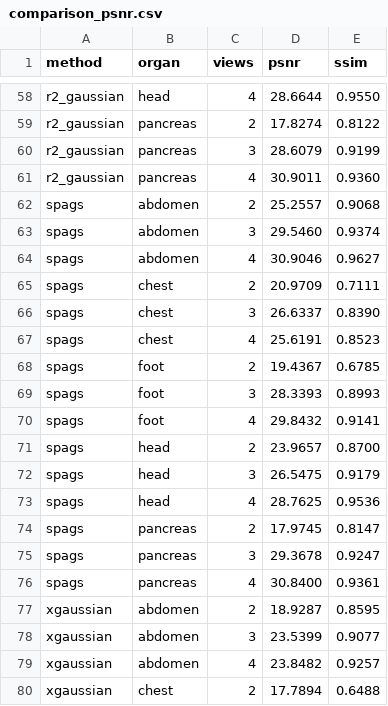
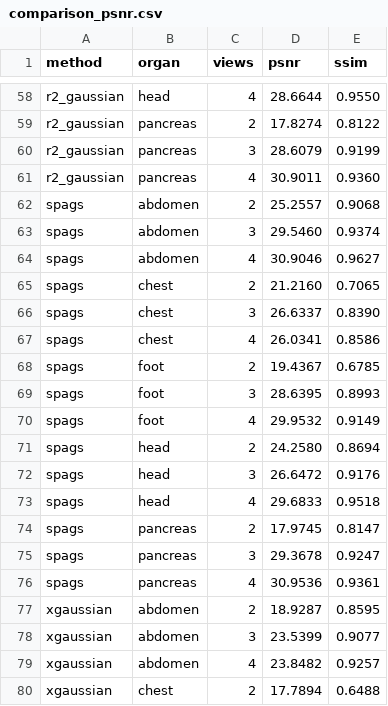
Before and after one commit to hqy2020/PG2026, a CSV file: data_visualization/comparison_psnr.csv, drawn as a sheet; only a part is shown, gaps mark what is left out.

```diff
--- a/data_visualization/comparison_psnr.csv
+++ b/data_visualization/comparison_psnr.csv
@@ -64,14 +64,14 @@ spags,abdomen,3,29.5460,0.9374
 spags,abdomen,4,30.9046,0.9627
-spags,chest,2,20.9709,0.7111
+spags,chest,2,21.2160,0.7065
 spags,chest,3,26.6337,0.8390
-spags,chest,4,25.6191,0.8523
+spags,chest,4,26.0341,0.8586
 spags,foot,2,19.4367,0.6785
-spags,foot,3,28.3393,0.8993
-spags,foot,4,29.8432,0.9141
-spags,head,2,23.9657,0.8700
-spags,head,3,26.5475,0.9179
-spags,head,4,28.7625,0.9536
+spags,foot,3,28.6395,0.8993
+spags,foot,4,29.9532,0.9149
+spags,head,2,24.2580,0.8694
+spags,head,3,26.6472,0.9176
+spags,head,4,29.6833,0.9518
 spags,pancreas,2,17.9745,0.8147
 spags,pancreas,3,29.3678,0.9247
-spags,pancreas,4,30.8400,0.9361
+spags,pancreas,4,30.9536,0.9361
 xgaussian,abdomen,2,18.9287,0.8595
```
Also changed, not shown: data_visualization/comparison_with_xfield.csv, results/all_methods_comparison.csv, 1 other file.
